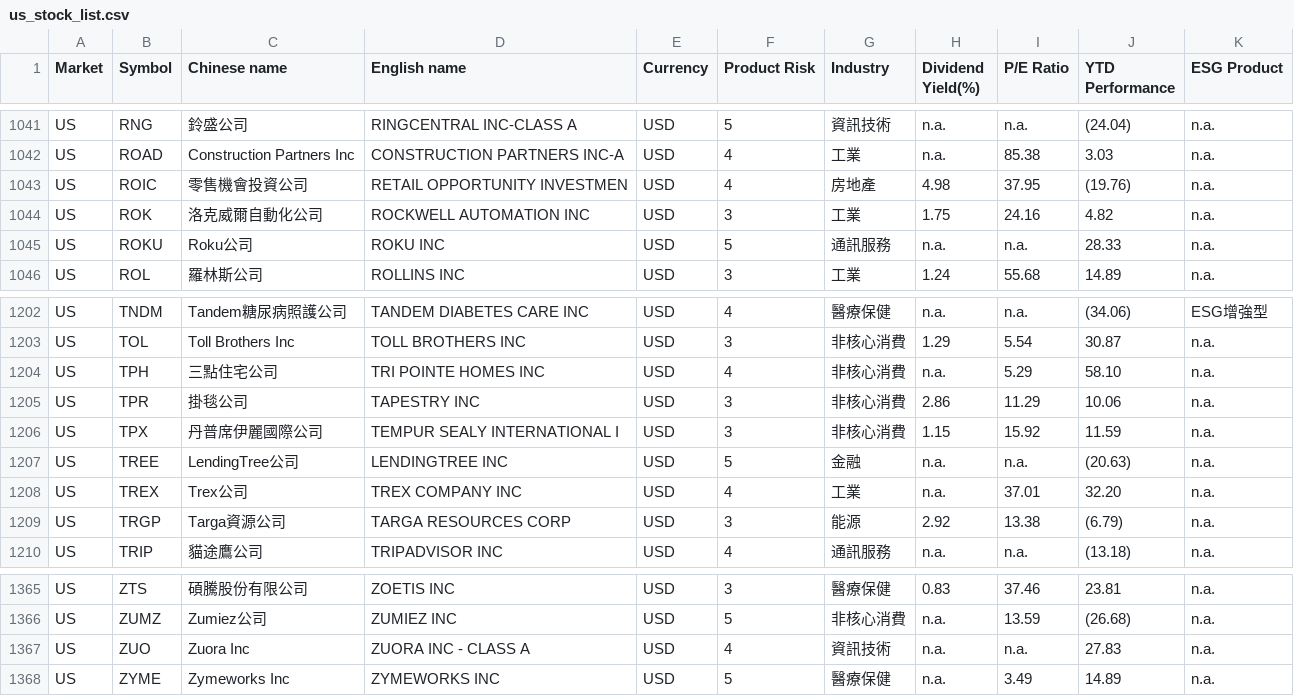
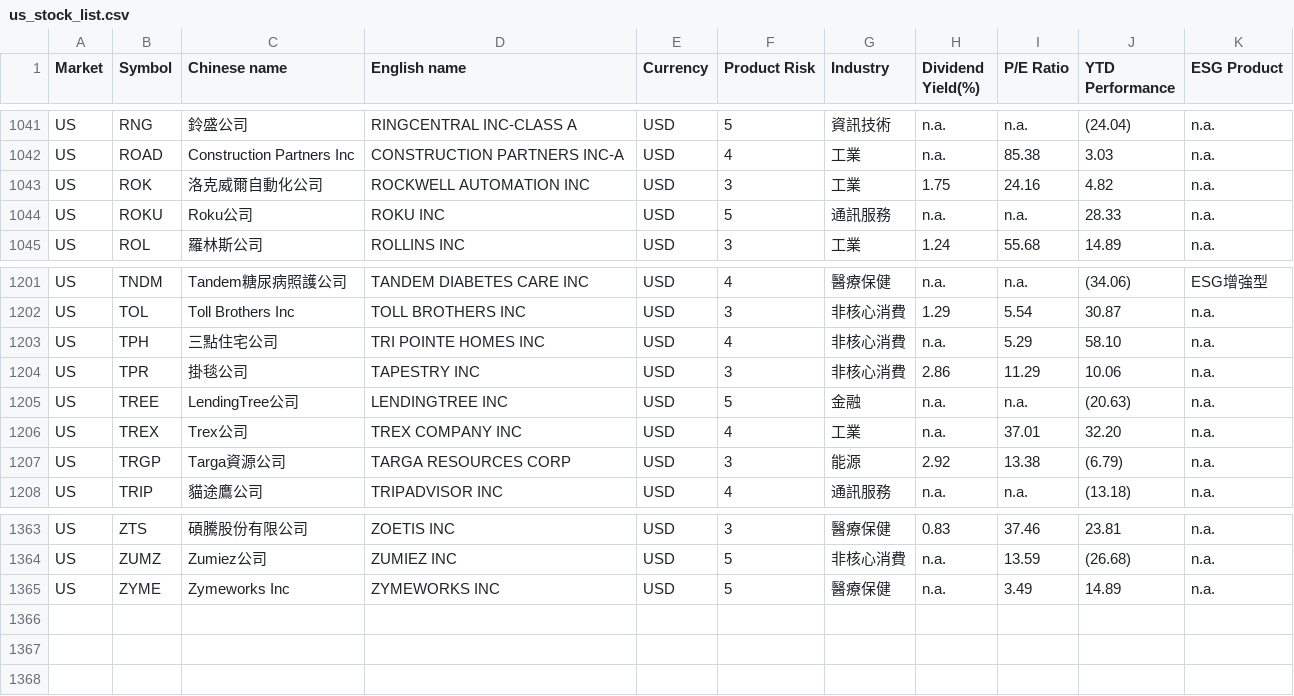
Before and after one commit to XiaoWang1212/stock_analysis, a CSV file: backend/stock_app/data/us_stock_list.csv, drawn as a sheet; only a part is shown, gaps mark what is left out.

```diff
--- a/backend/stock_app/data/us_stock_list.csv
+++ b/backend/stock_app/data/us_stock_list.csv
@@ -1057,3 +1057,2 @@ US,RNG,鈴盛公司,RINGCENTRAL INC-CLASS A,USD,5,資訊技術,n.a.,n.a.,(24.04)
 US,ROAD,Construction Partners Inc,CONSTRUCTION PARTNERS INC-A,USD,4,工業,n.a.,85.38,3.03,n.a.
-US,ROIC,零售機會投資公司,RETAIL OPPORTUNITY INVESTMEN,USD,4,房地產,4.98,37.95,(19.76),n.a.
 US,ROK,洛克威爾自動化公司,ROCKWELL AUTOMATION INC,USD,3,工業,1.75,24.16,4.82,n.a.
@@ -1221,3 +1220,2 @@ US,TPH,三點住宅公司,TRI POINTE HOMES INC,USD,4,非核心消費,n.a.,5.29,5
 US,TPR,掛毯公司,TAPESTRY INC,USD,3,非核心消費,2.86,11.29,10.06,n.a.
-US,TPX,丹普席伊麗國際公司,TEMPUR SEALY INTERNATIONAL I,USD,3,非核心消費,1.15,15.92,11.59,n.a.
 US,TREE,LendingTree公司,LENDINGTREE INC,USD,5,金融,n.a.,n.a.,(20.63),n.a.
@@ -1382,3 +1380,2 @@ US,ZTS,碩騰股份有限公司,ZOETIS INC,USD,3,醫療保健,0.83,37.46,23.81,n
 US,ZUMZ,Zumiez公司,ZUMIEZ INC,USD,5,非核心消費,n.a.,13.59,(26.68),n.a.
-US,ZUO,Zuora Inc,ZUORA INC - CLASS A,USD,4,資訊技術,n.a.,n.a.,27.83,n.a.
 US,ZYME,Zymeworks Inc,ZYMEWORKS INC,USD,5,醫療保健,n.a.,3.49,14.89,n.a.
```
Also changed, not shown: 14 other files.
